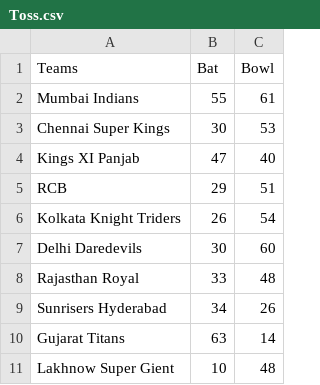
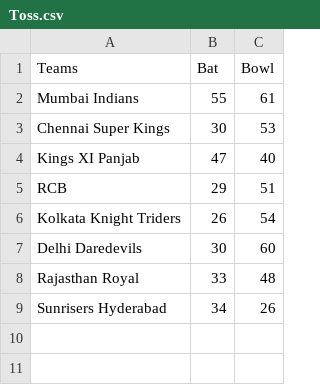
Before and after one commit to Divyesh-kumar/D3.JS_IPL_DATA_VISULIZATUON, a CSV file: Toss.csv, drawn as a sheet.

Commit message:
Update Toss.csv

```diff
--- a/Toss.csv
+++ b/Toss.csv
@@ -9,3 +9 @@ Rajasthan Royal,33,48
 Sunrisers Hyderabad,34,26
-Gujarat Titans,63,14
-Lakhnow Super Gient,10,48
```
